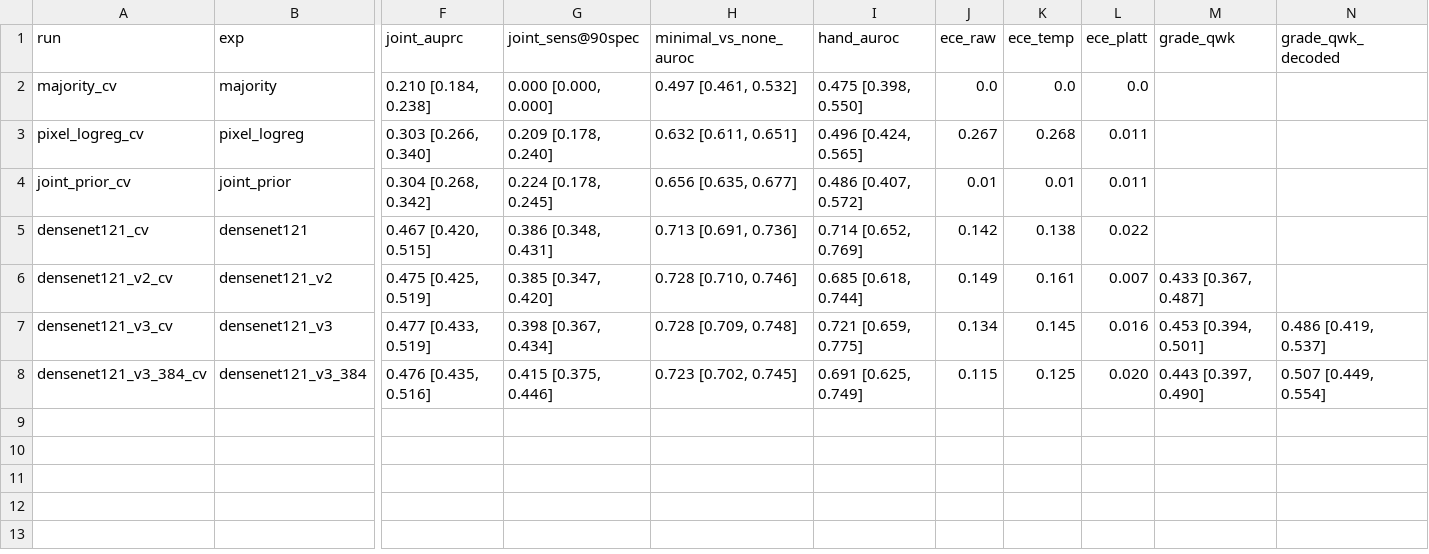
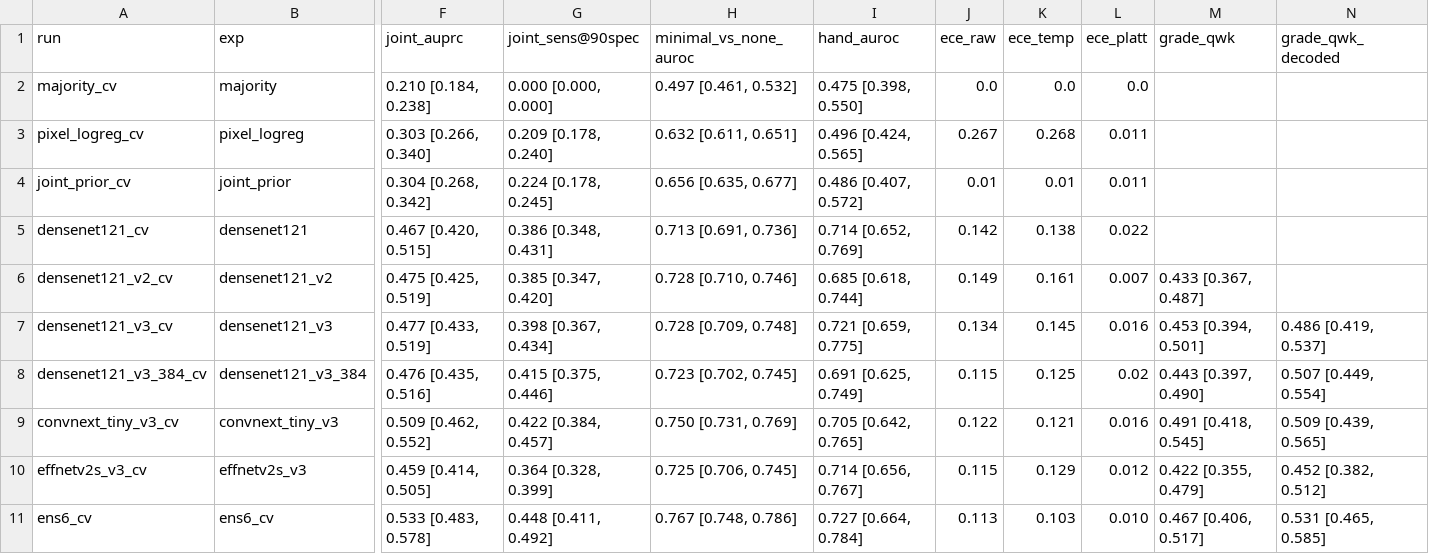
Before and after one commit to lavanyaagarwal2006/Project_Arthritis_v2, a CSV file: results/summary.csv, drawn as a sheet; only a part is shown, gaps mark what is left out; rows hold the shown columns only; the diff names each change by its address in the sheet, - before the commit and + after, or states it on an @@ line.

```diff
--- a/results/summary.csv
+++ b/results/summary.csv
-L8 (ece_platt): 0.020
+L8 (ece_platt): 0.02
+row 9: convnext_tiny_v3_cv | convnext_tiny_v3 | 0.509 [0.462, 0.552] | 0.422 [0.384, 0.457] | 0.750 [0.731, 0.769] | 0.705 [0.642, 0.765] | 0.122 | 0.121 | 0.016 | 0.491 [0.418, 0.545] | 0.509 [0.439, 0.565]
+row 10: effnetv2s_v3_cv | effnetv2s_v3 | 0.459 [0.414, 0.505] | 0.364 [0.328, 0.399] | 0.725 [0.706, 0.745] | 0.714 [0.656, 0.767] | 0.115 | 0.129 | 0.012 | 0.422 [0.355, 0.479] | 0.452 [0.382, 0.512]
+row 11: ens6_cv | ens6_cv | 0.533 [0.483, 0.578] | 0.448 [0.411, 0.492] | 0.767 [0.748, 0.786] | 0.727 [0.664, 0.784] | 0.113 | 0.103 | 0.010 | 0.467 [0.406, 0.517] | 0.531 [0.465, 0.585]
```
Also changed, not shown: 21 other files.
